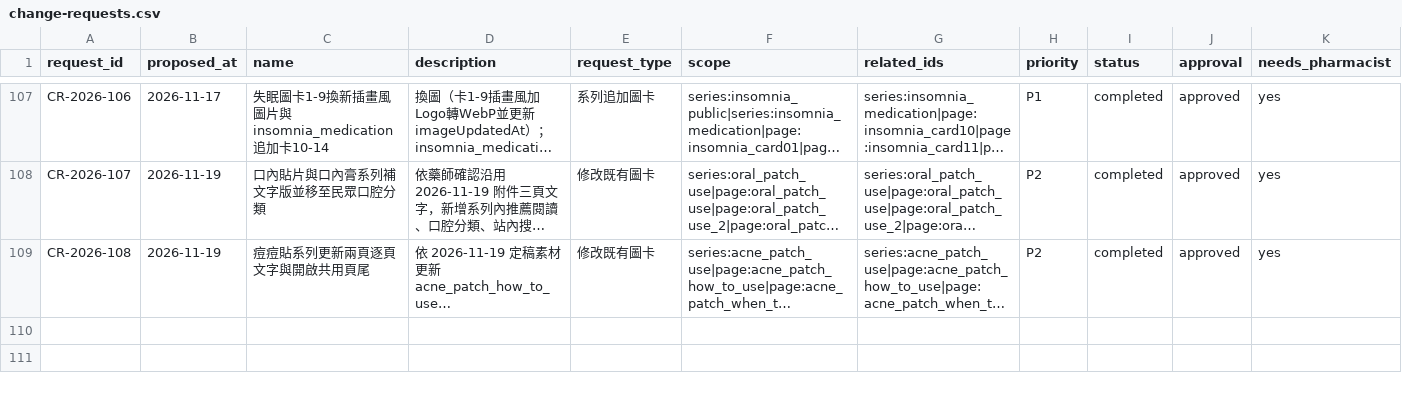
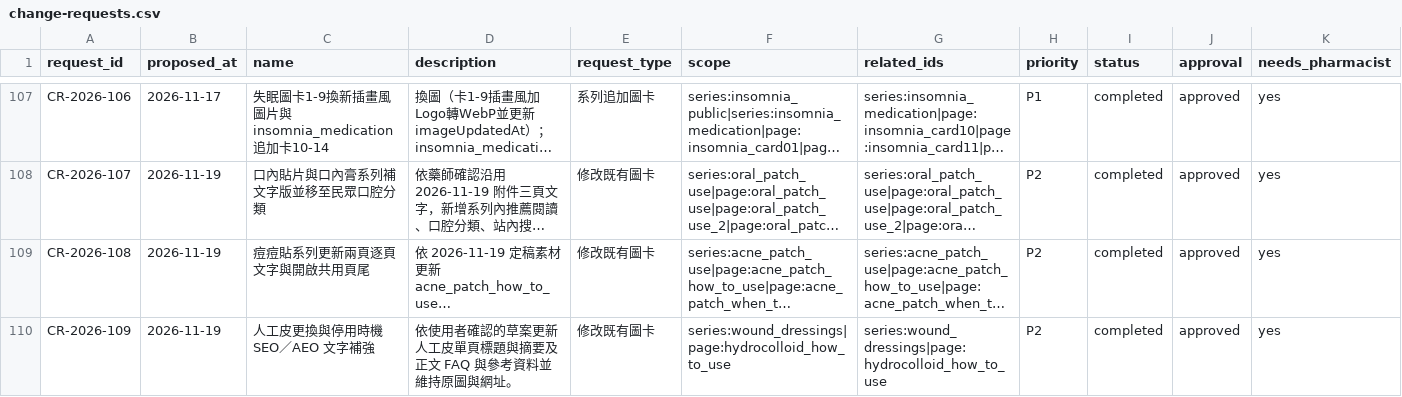
Before and after one commit to liaoweihung/pteduimg, a CSV file: docs/project-management/change-requests.csv, drawn as a sheet; only a part is shown, gaps mark what is left out; long unchanged cells end in …; rows hold the shown columns only; the diff names each change by its address in the sheet, - before the commit and + after, or states it on an @@ line.

```diff
--- a/docs/project-management/change-requests.csv
+++ b/docs/project-management/change-requests.csv
+row 110: CR-2026-109 | 2026-11-19 | 人工皮更換與停用時機 SEO／AEO 文字補強 | 依使用者確認的草案更新人工皮單頁標題與摘要及正文 FAQ 與參考資料並維持原圖與網址。 | 修改既有圖卡 | series:wound_dressings|page:hydrocolloid_how_to_use | series:wound_dressings|page:hydrocolloid_how_to_use | P2 | completed | approved | yes
```
Also changed, not shown: docs/project-management/page-inventory.csv, 10 other files.
